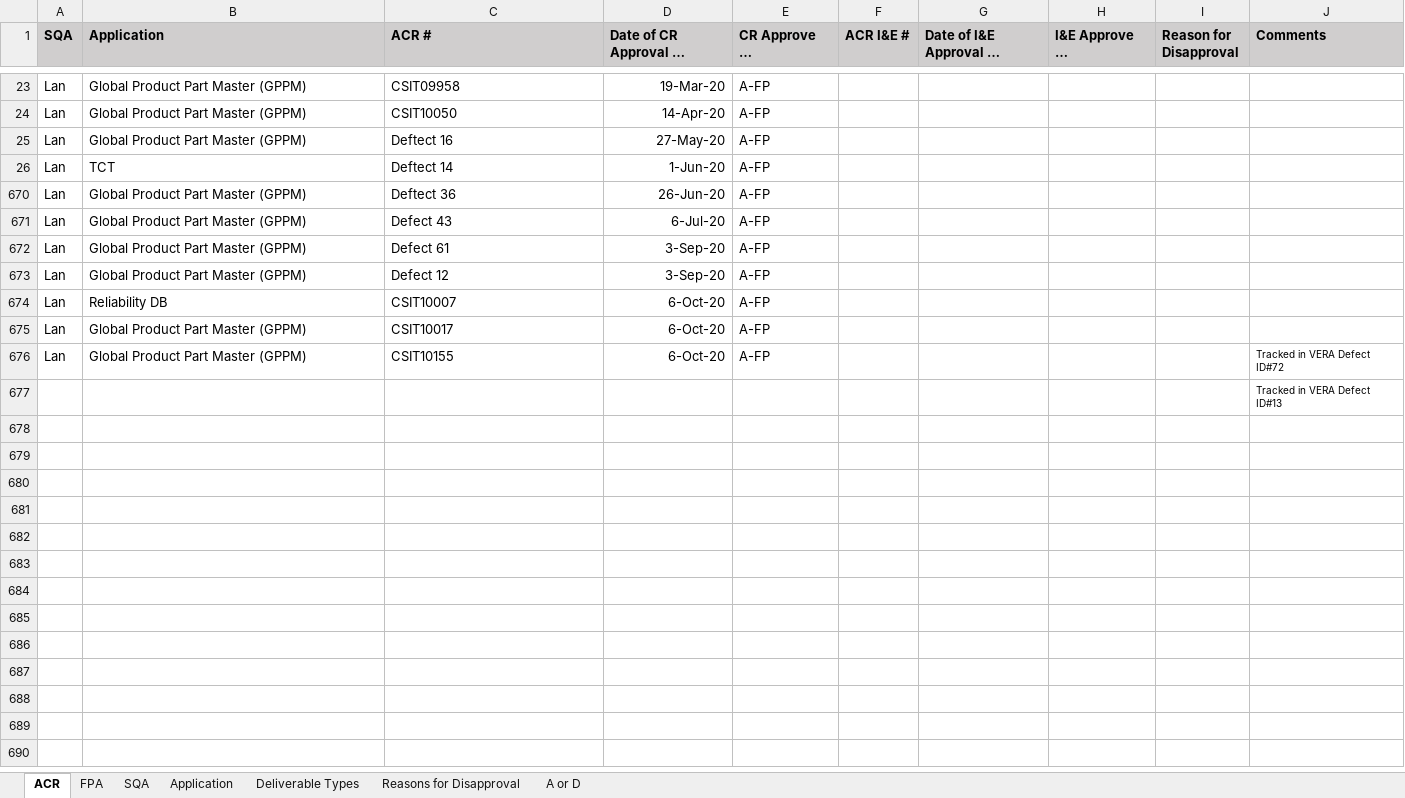
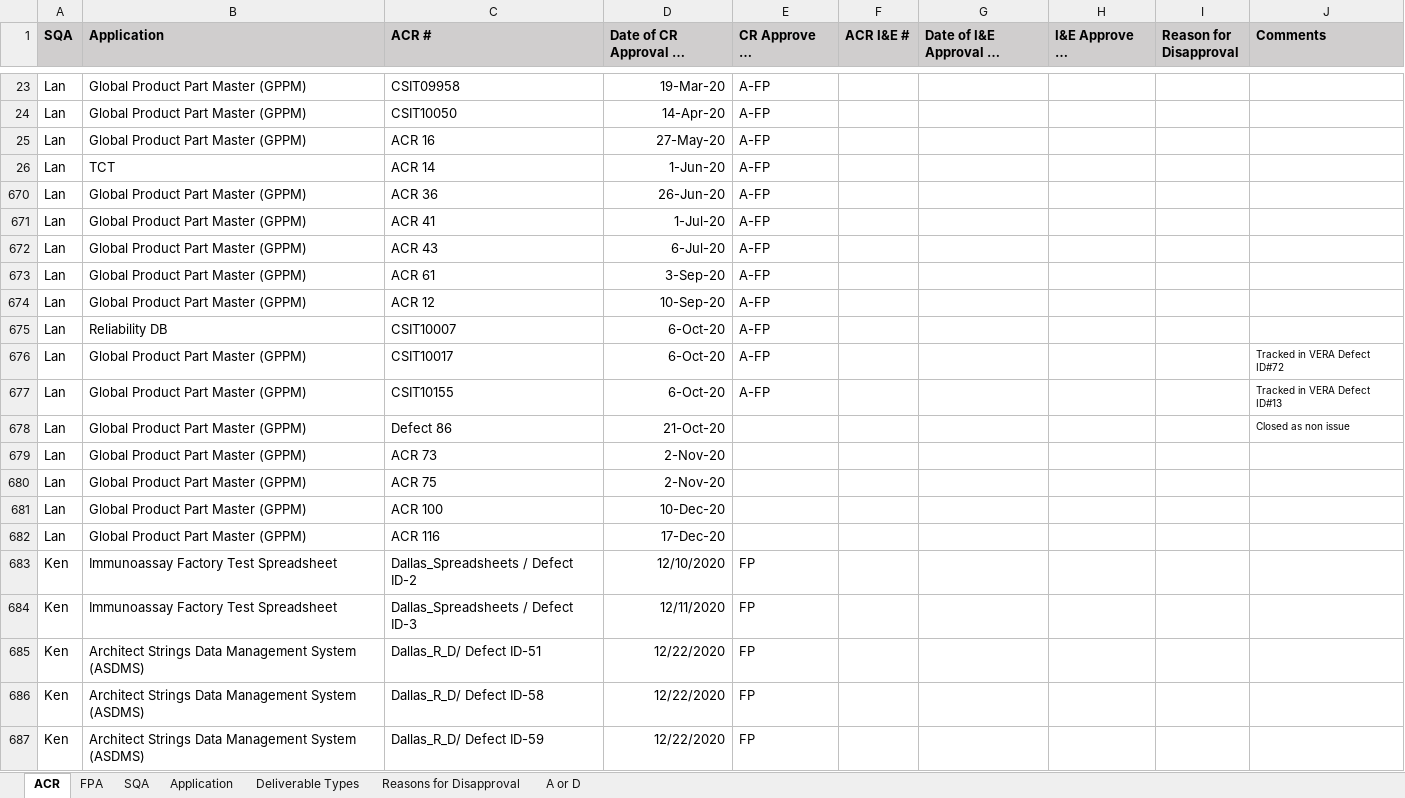
Before and after one commit to ab9sq/firstPassAcceptance, an Excel workbook: data/First Pass Acceptance_Dallas.xlsx, sheet ACR, drawn as a sheet; only a part is shown, gaps mark what is left out; long unchanged cells end in …; values as stored, in another font and other column widths than the file's, no borders; removed rows and columns are numbered as before the commit, all else as after; the diff names each change by its address in the sheet, - before the commit and + after, or states it on an @@ line.

```diff
--- a/data/First Pass Acceptance_Dallas.xlsx (sheet ACR)
+++ b/data/First Pass Acceptance_Dallas.xlsx (sheet ACR)
-C25 (ACR #): Deftect 16
+C25 (ACR #): ACR 16
-C26 (ACR #): Deftect 14
+C26 (ACR #): ACR 14
-C670 (ACR #): Deftect 36
+C670 (ACR #): ACR 36
+row 671: Lan | Global Product Part Master (GPPM) | ACR 41 | 1-Jul-20 | A-FP
-C672 (ACR #): Defect 43
+C672 (ACR #): ACR 43
-C673 (ACR #): Defect 61
+C673 (ACR #): ACR 61
-C674 (ACR #): Defect 12
+C674 (ACR #): ACR 12
-D674: 3-Sep-20
+D674: 10-Sep-20
-J676 (Comments): (empty)
+J676 (Comments): Tracked in VERA Defect ID#72
-J677 (Comments): Tracked in VERA Defect ID#72
+J677 (Comments): Tracked in VERA Defect ID#13
-row 677:  |  |  |  |  |  |  |  |  | Tracked in VERA Defect ID#13
+row 678: Lan | Global Product Part Master (GPPM) | Defect 86 | 21-Oct-20 |  |  |  |  |  | Closed as non issue
+row 679: Lan | Global Product Part Master (GPPM) | ACR 73 | 2-Nov-20
+row 680: Lan | Global Product Part Master (GPPM) | ACR 75 | 2-Nov-20
+row 681: Lan | Global Product Part Master (GPPM) | ACR 100 | 10-Dec-20
+row 682: Lan | Global Product Part Master (GPPM) | ACR 116 | 17-Dec-20
+row 683: Ken | Immunoassay Factory Test Spreadsheet | Dallas_Spreadsheets / Defect ID-2 | 12/10/2020 | FP
+row 684: Ken | Immunoassay Factory Test Spreadsheet | Dallas_Spreadsheets / Defect ID-3 | 12/11/2020 | FP
+row 685: Ken | Architect Strings Data Management System (ASDMS) | Dallas_R_D/ Defect ID-51 | 12/22/2020 | FP
+row 686: Ken | Architect Strings Data Management System (ASDMS) | Dallas_R_D/ Defect ID-58 | 12/22/2020 | FP
+row 687: Ken | Architect Strings Data Management System (ASDMS) | Dallas_R_D/ Defect ID-59 | 12/22/2020 | FP
```
Also changed, not shown: sheet FPA, data/First Pass Acceptance.xlsx, data/First Pass Acceptance_Wiesbaden.xlsx, 8 other files.
